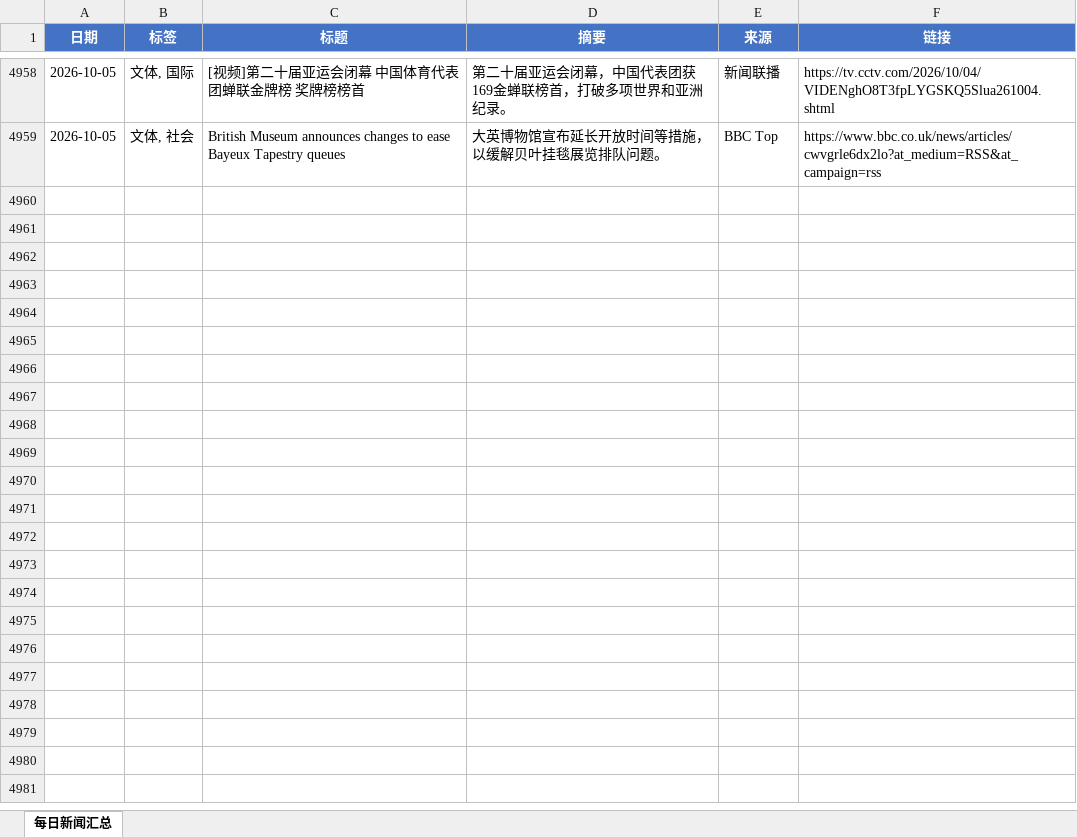
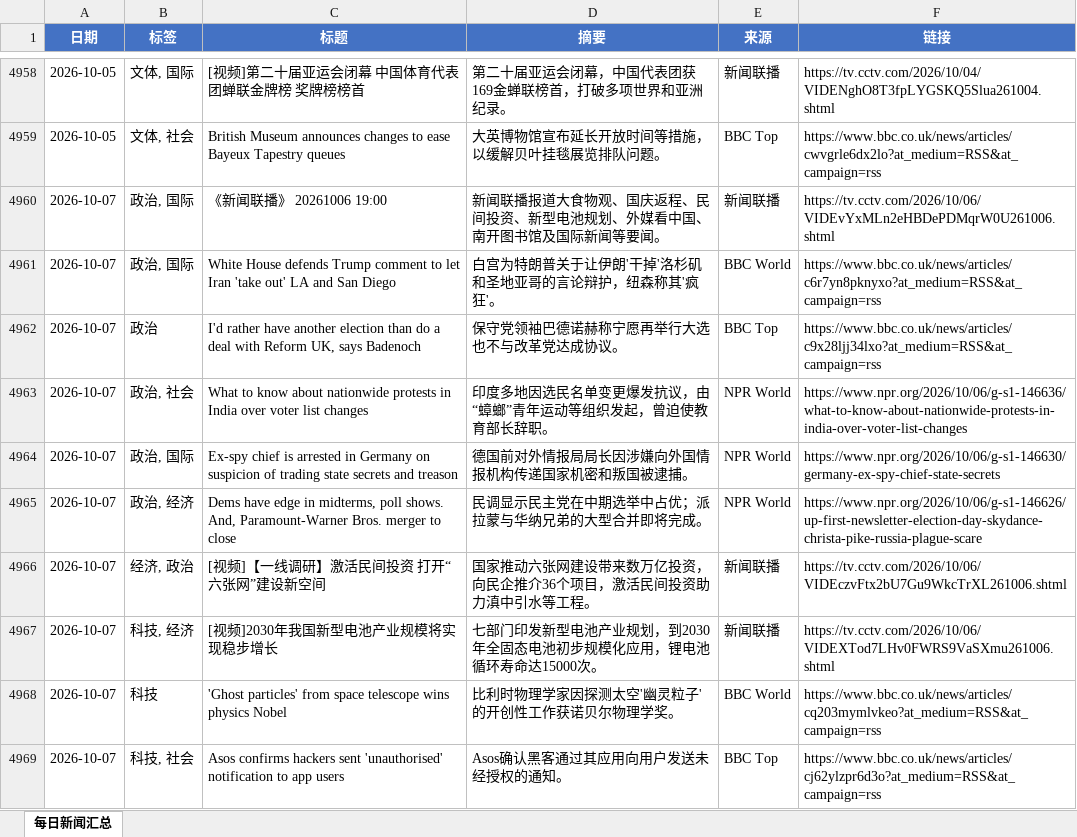
Before and after one commit to iorangejuice12138-lgtm/daily-news, an Excel workbook: data/daily_news.xlsx, sheet 每日新闻汇总, drawn as a sheet; only a part is shown, gaps mark what is left out; values as stored, in another font and other column widths than the file's, no borders; the diff covers the shown part only; the diff names each change by its address in the sheet, - before the commit and + after, or states it on an @@ line.

```diff
--- a/data/daily_news.xlsx (sheet 每日新闻汇总)
+++ b/data/daily_news.xlsx (sheet 每日新闻汇总)
+row 4960: 2026-10-07 | 政治, 国际 | 《新闻联播》 20261006 19:00 | 新闻联播报道大食物观、国庆返程、民间投资、新型电池规划、外媒看中国、南开图书馆及国际新闻等要闻。 | 新闻联播 | https://tv.cctv.com/2026/10/06/VIDEvYxMLn2eHBDePDMqrW0U261006.shtml
+row 4961: 2026-10-07 | 政治, 国际 | White House defends Trump comment to let Iran 'take out' LA and San Diego | 白宫为特朗普关于让伊朗'干掉'洛杉矶和圣地亚哥的言论辩护，纽森称其'疯狂'。 | BBC World | https://www.bbc.co.uk/news/articles/c6r7yn8pknyxo?at_medium=RSS&at_campaign=rss
+row 4962: 2026-10-07 | 政治 | I'd rather have another election than do a deal with Reform UK, says Badenoch | 保守党领袖巴德诺赫称宁愿再举行大选也不与改革党达成协议。 | BBC Top | https://www.bbc.co.uk/news/articles/c9x28ljj34lxo?at_medium=RSS&at_campaign=rss
+row 4963: 2026-10-07 | 政治, 社会 | What to know about nationwide protests in India over voter list changes | 印度多地因选民名单变更爆发抗议，由“蟑螂”青年运动等组织发起，曾迫使教育部长辞职。 | NPR World | https://www.npr.org/2026/10/06/g-s1-146636/what-to-know-about-nationwide-protests-in-india-over-voter-list-changes
+row 4964: 2026-10-07 | 政治, 国际 | Ex-spy chief is arrested in Germany on suspicion of trading state secrets and treason | 德国前对外情报局局长因涉嫌向外国情报机构传递国家机密和叛国被逮捕。 | NPR World | https://www.npr.org/2026/10/06/g-s1-146630/germany-ex-spy-chief-state-secrets
+row 4965: 2026-10-07 | 政治, 经济 | Dems have edge in midterms, poll shows. And, Paramount-Warner Bros. merger to close | 民调显示民主党在中期选举中占优；派拉蒙与华纳兄弟的大型合并即将完成。 | NPR World | https://www.npr.org/2026/10/06/g-s1-146626/up-first-newsletter-election-day-skydance-christa-pike-russia-plague-scare
+row 4966: 2026-10-07 | 经济, 政治 | [视频]【一线调研】激活民间投资 打开“六张网”建设新空间 | 国家推动六张网建设带来数万亿投资，向民企推介36个项目，激活民间投资助力滇中引水等工程。 | 新闻联播 | https://tv.cctv.com/2026/10/06/VIDEczvFtx2bU7Gu9WkcTrXL261006.shtml
+row 4967: 2026-10-07 | 科技, 经济 | [视频]2030年我国新型电池产业规模将实现稳步增长 | 七部门印发新型电池产业规划，到2030年全固态电池初步规模化应用，锂电池循环寿命达15000次。 | 新闻联播 | https://tv.cctv.com/2026/10/06/VIDEXTod7LHv0FWRS9VaSXmu261006.shtml
+row 4968: 2026-10-07 | 科技 | 'Ghost particles' from space telescope wins physics Nobel | 比利时物理学家因探测太空'幽灵粒子'的开创性工作获诺贝尔物理学奖。 | BBC World | https://www.bbc.co.uk/news/articles/cq203mymlvkeo?at_medium=RSS&at_campaign=rss
+row 4969: 2026-10-07 | 科技, 社会 | Asos confirms hackers sent 'unauthorised' notification to app users | Asos确认黑客通过其应用向用户发送未经授权的通知。 | BBC Top | https://www.bbc.co.uk/news/articles/cj62ylzpr6d3o?at_medium=RSS&at_campaign=rss
```
Also changed, not shown: 19 added rows elsewhere in this sheet, 1 other file.
